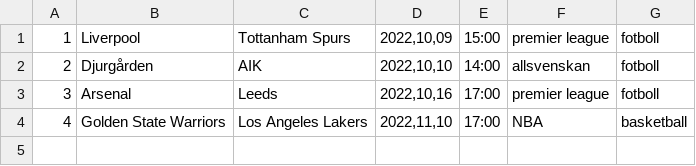
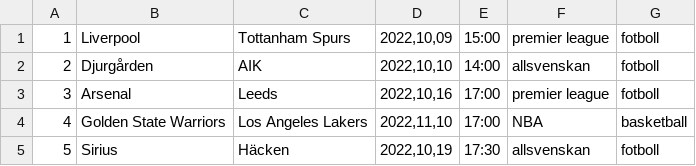
Before and after one commit to Kalln/m6projekt, a CSV file: matcher.csv, drawn as a sheet; the diff names each change by its address in the sheet, - before the commit and + after, or states it on an @@ line.

```diff
--- a/matcher.csv
+++ b/matcher.csv
+row 5: 5 | Sirius | Häcken | 2022,10,19 | 17:30 | allsvenskan | fotboll
```
Also changed, not shown: 1 other file.
